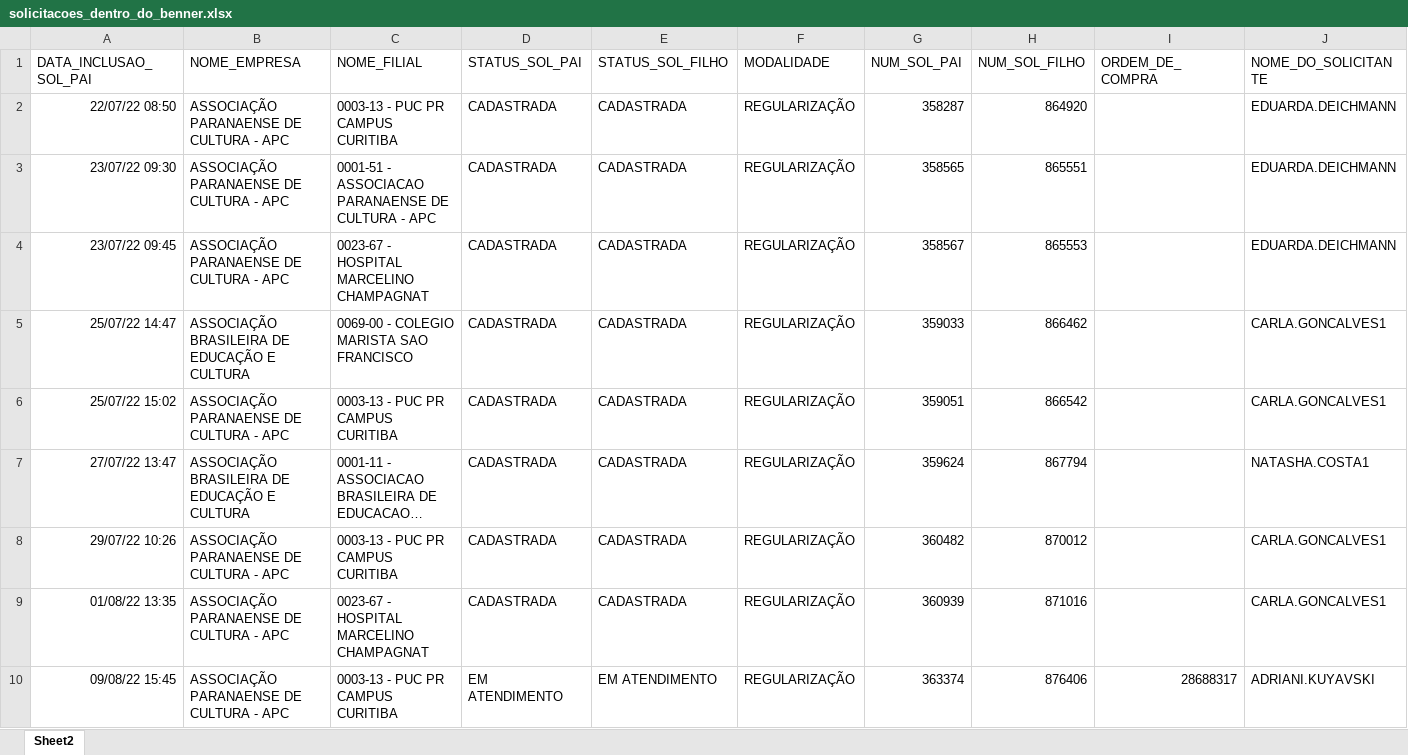
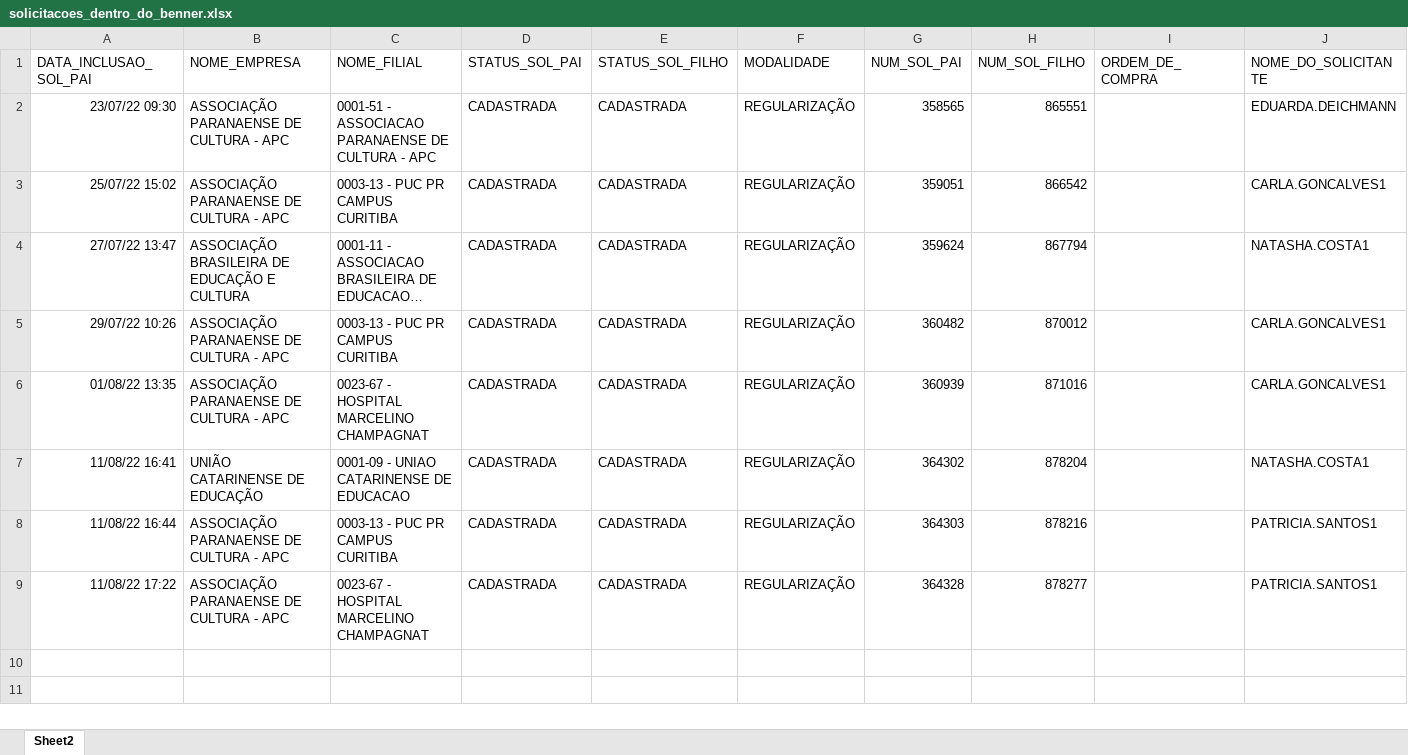
Before and after one commit to RoldanRamon/Acompanhamento-dos-Cen-rios, an Excel workbook: 2- base/solicitacoes_dentro_do_benner.xlsx, sheet Sheet2, drawn as a sheet; only a part is shown; long unchanged cells end in …; values as stored, in another font and other column widths than the file's, no borders; removed rows and columns are numbered as before the commit, all else as after; rows hold the shown columns only; the diff names each change by its address in the sheet, - before the commit and + after, or states it on an @@ line.

```diff
--- a/2- base/solicitacoes_dentro_do_benner.xlsx (sheet Sheet2)
+++ b/2- base/solicitacoes_dentro_do_benner.xlsx (sheet Sheet2)
-row 2: 22/07/22 08:50 | ASSOCIAÇÃO PARANAENSE DE CULTURA - APC | 0003-13 - PUC PR CAMPUS CURITIBA | CADASTRADA | CADASTRADA | REGULARIZAÇÃO | 358287 | 864920 |  | EDUARDA.DEICHMANN
-row 4: 23/07/22 09:45 | ASSOCIAÇÃO PARANAENSE DE CULTURA - APC | 0023-67 - HOSPITAL MARCELINO CHAMPAGNAT | CADASTRADA | CADASTRADA | REGULARIZAÇÃO | 358567 | 865553 |  | EDUARDA.DEICHMANN
-row 5: 25/07/22 14:47 | ASSOCIAÇÃO BRASILEIRA DE EDUCAÇÃO E CULTURA | 0069-00 - COLEGIO MARISTA SAO FRANCISCO | CADASTRADA | CADASTRADA | REGULARIZAÇÃO | 359033 | 866462 |  | CARLA.GONCALVES1
-row 10: 09/08/22 15:45 | ASSOCIAÇÃO PARANAENSE DE CULTURA - APC | 0003-13 - PUC PR CAMPUS CURITIBA | EM ATENDIMENTO | EM ATENDIMENTO | REGULARIZAÇÃO | 363374 | 876406 | 28688317 | ADRIANI.KUYAVSKI
+row 7: 11/08/22 16:41 | UNIÃO CATARINENSE DE EDUCAÇÃO | 0001-09 - UNIAO CATARINENSE DE EDUCACAO | CADASTRADA | CADASTRADA | REGULARIZAÇÃO | 364302 | 878204 |  | NATASHA.COSTA1
+row 8: 11/08/22 16:44 | ASSOCIAÇÃO PARANAENSE DE CULTURA - APC | 0003-13 - PUC PR CAMPUS CURITIBA | CADASTRADA | CADASTRADA | REGULARIZAÇÃO | 364303 | 878216 |  | PATRICIA.SANTOS1
+row 9: 11/08/22 17:22 | ASSOCIAÇÃO PARANAENSE DE CULTURA - APC | 0023-67 - HOSPITAL MARCELINO CHAMPAGNAT | CADASTRADA | CADASTRADA | REGULARIZAÇÃO | 364328 | 878277 |  | PATRICIA.SANTOS1
```
Also changed, not shown: 2- base/base_consolidada.xlsx, 2- base/ocs_dentro_do_benner.xlsx, 10 other files.
